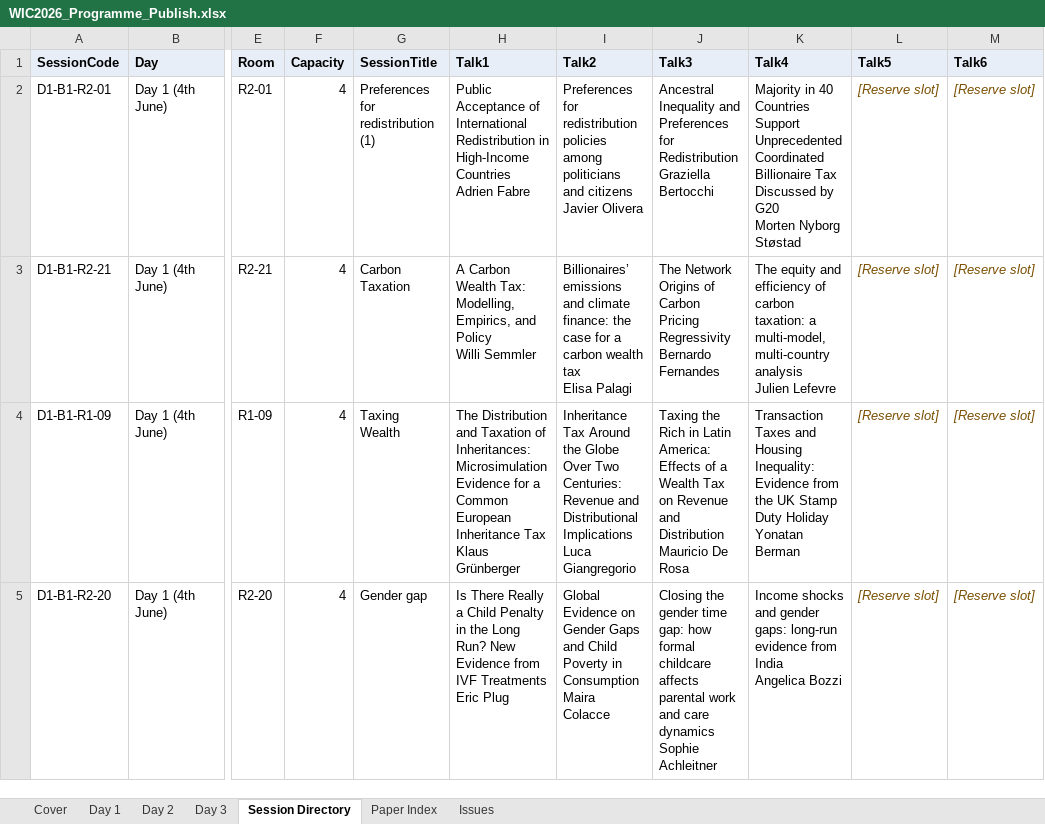
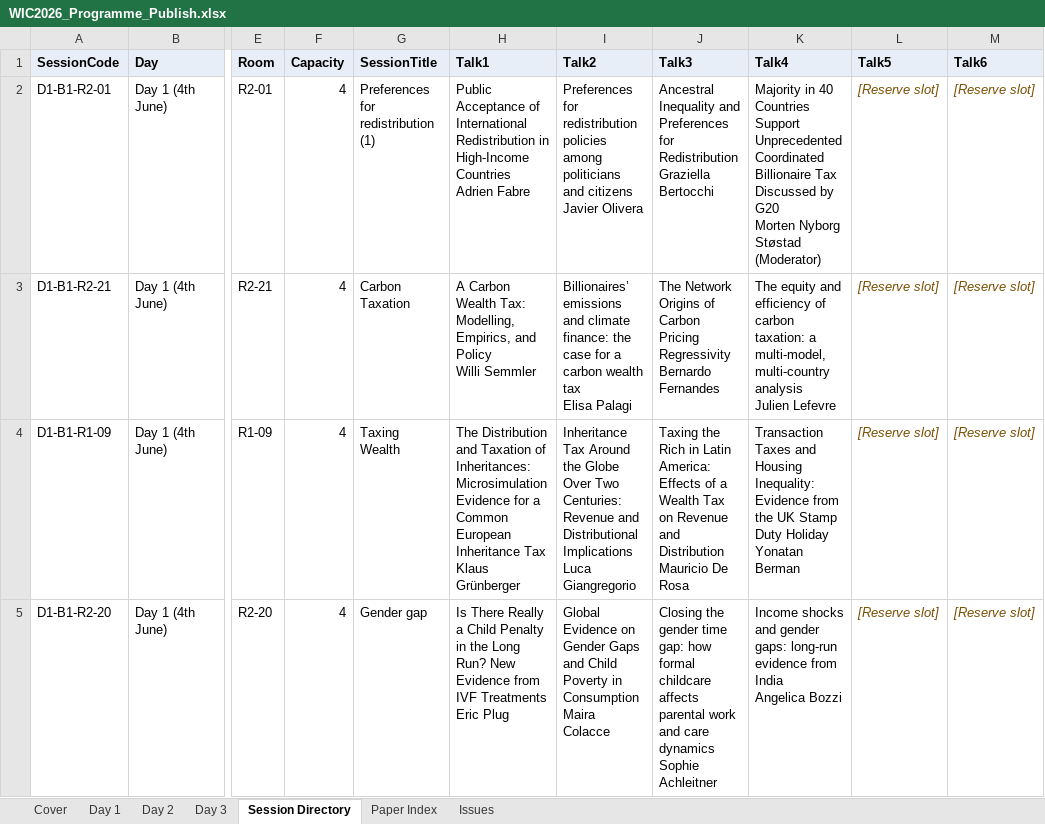
Before and after one commit to ignacio-flores/conference-studio, an Excel workbook: exports/WIC2026_Programme_Publish.xlsx, sheet Session Directory, drawn as a sheet; only a part is shown, gaps mark what is left out; values as stored, in another font and other column widths than the file's, no borders; the diff names each change by its address in the sheet, - before the commit and + after, or states it on an @@ line.

Commit message:
add moderators

```diff
--- a/exports/WIC2026_Programme_Publish.xlsx (sheet Session Directory)
+++ b/exports/WIC2026_Programme_Publish.xlsx (sheet Session Directory)
-K2 (Talk4): …Nyborg Støstad
+K2 (Talk4): …Nyborg Støstad (Moderator)
```
Also changed, not shown: sheet Cover, sheet Day 1, 10 other files.
